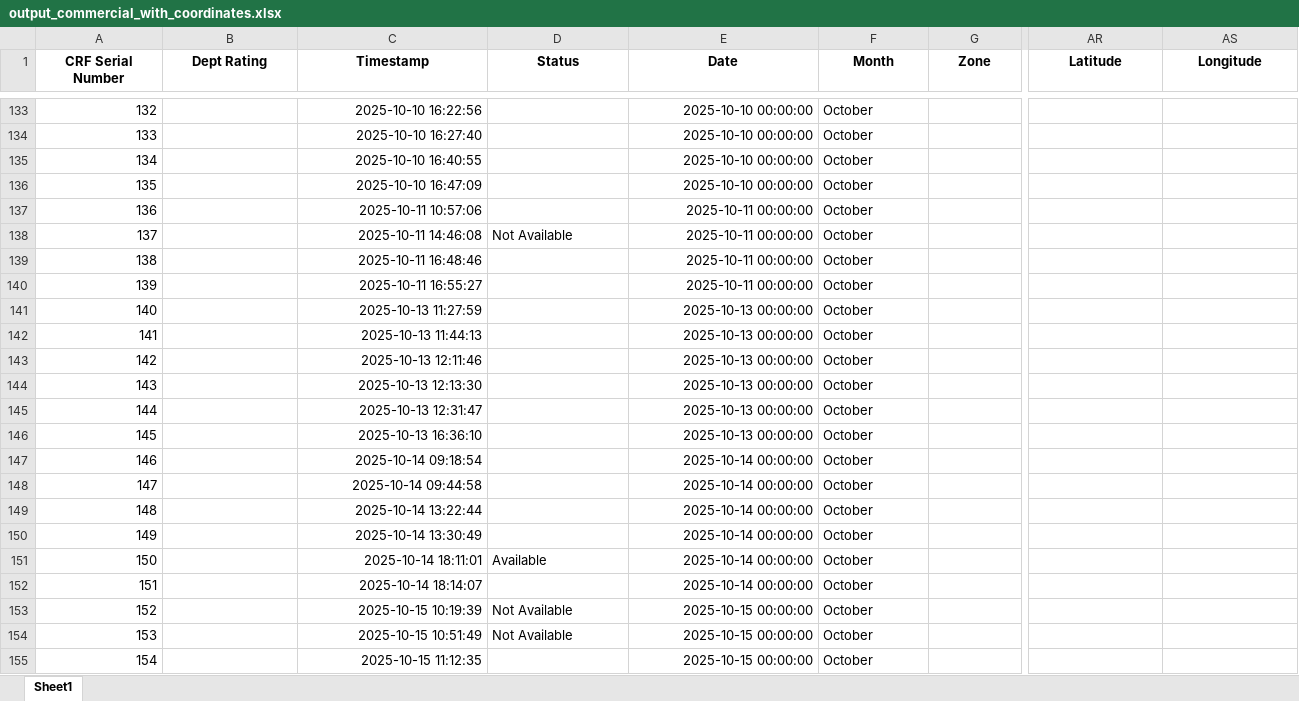
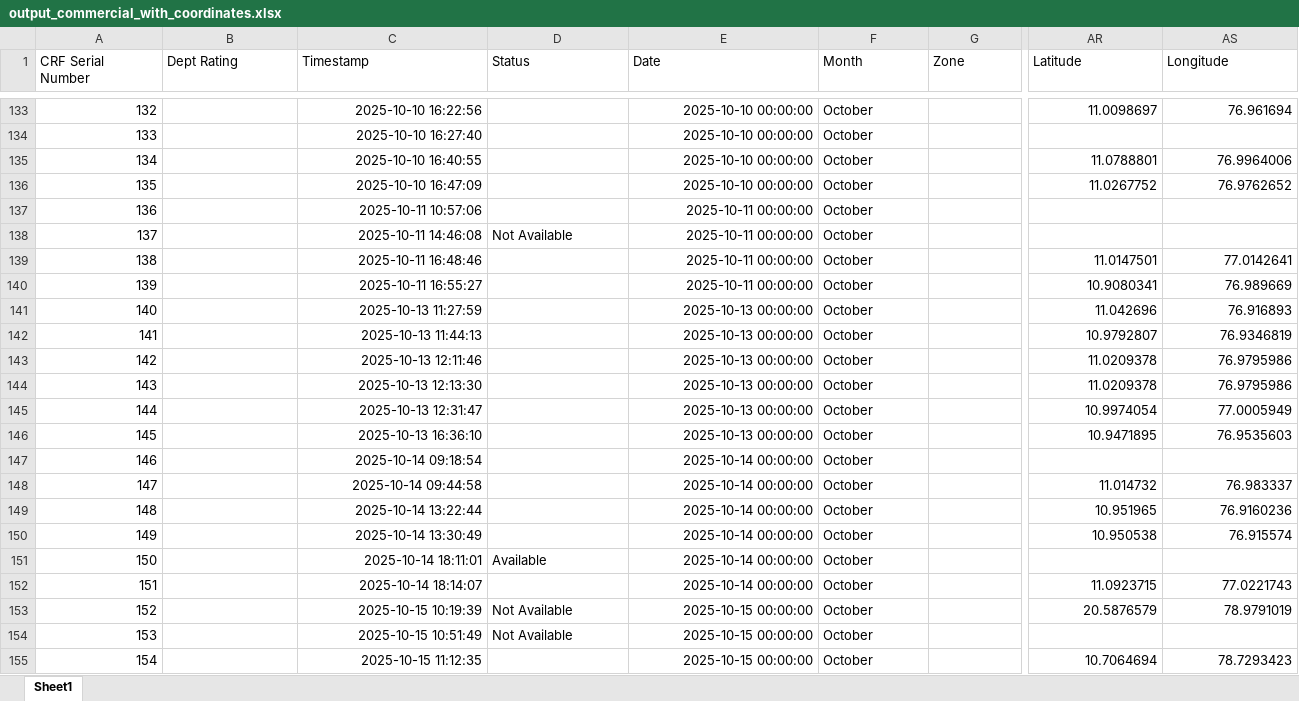
Before and after one commit to Sujith748/coimbatore-land-engine, an Excel workbook: output_commercial_with_coordinates.xlsx, sheet Sheet1, drawn as a sheet; only a part is shown, gaps mark what is left out; values as stored, in another font and other column widths than the file's, no borders; the diff covers the shown part only; the diff names each change by its address in the sheet, - before the commit and + after, or states it on an @@ line.

```diff
--- a/output_commercial_with_coordinates.xlsx (sheet Sheet1)
+++ b/output_commercial_with_coordinates.xlsx (sheet Sheet1)
@@ A1:AS1 bold: on → off, alignment: center → left @@
-AR133 (Latitude): (empty)
+AR133 (Latitude): 11.0098697
-AS133 (Longitude): (empty)
+AS133 (Longitude): 76.961694
-AR135 (Latitude): (empty)
+AR135 (Latitude): 11.0788801
-AS135 (Longitude): (empty)
+AS135 (Longitude): 76.9964006
-AR136 (Latitude): (empty)
+AR136 (Latitude): 11.0267752
-AS136 (Longitude): (empty)
+AS136 (Longitude): 76.9762652
-AR139 (Latitude): (empty)
+AR139 (Latitude): 11.0147501
-AS139 (Longitude): (empty)
+AS139 (Longitude): 77.0142641
-AR140 (Latitude): (empty)
+AR140 (Latitude): 10.9080341
-AS140 (Longitude): (empty)
+AS140 (Longitude): 76.989669
-AR141 (Latitude): (empty)
+AR141 (Latitude): 11.042696
-AS141 (Longitude): (empty)
+AS141 (Longitude): 76.916893
-AR142 (Latitude): (empty)
+AR142 (Latitude): 10.9792807
-AS142 (Longitude): (empty)
+AS142 (Longitude): 76.9346819
-AR143:AR144 (Latitude): (empty)
+AR143:AR144 (Latitude): 11.0209378
-AS143:AS144 (Longitude): (empty)
+AS143:AS144 (Longitude): 76.9795986
-AR145 (Latitude): (empty)
+AR145 (Latitude): 10.9974054
-AS145 (Longitude): (empty)
+AS145 (Longitude): 77.0005949
-AR146 (Latitude): (empty)
+AR146 (Latitude): 10.9471895
-AS146 (Longitude): (empty)
+AS146 (Longitude): 76.9535603
-AR148 (Latitude): (empty)
+AR148 (Latitude): 11.014732
-AS148 (Longitude): (empty)
+AS148 (Longitude): 76.983337
-AR149 (Latitude): (empty)
+AR149 (Latitude): 10.951965
-AS149 (Longitude): (empty)
+AS149 (Longitude): 76.9160236
-AR150 (Latitude): (empty)
+AR150 (Latitude): 10.950538
-AS150 (Longitude): (empty)
+AS150 (Longitude): 76.915574
-AR152 (Latitude): (empty)
+AR152 (Latitude): 11.0923715
-AS152 (Longitude): (empty)
+AS152 (Longitude): 77.0221743
-AR153 (Latitude): (empty)
+AR153 (Latitude): 20.5876579
-AS153 (Longitude): (empty)
+AS153 (Longitude): 78.9791019
-AR155 (Latitude): (empty)
+AR155 (Latitude): 10.7064694
-AS155 (Longitude): (empty)
+AS155 (Longitude): 78.7293423
```
Also changed, not shown: 1606 edited cells and cell formats elsewhere in this sheet, output_with_coordinates.xlsx.
